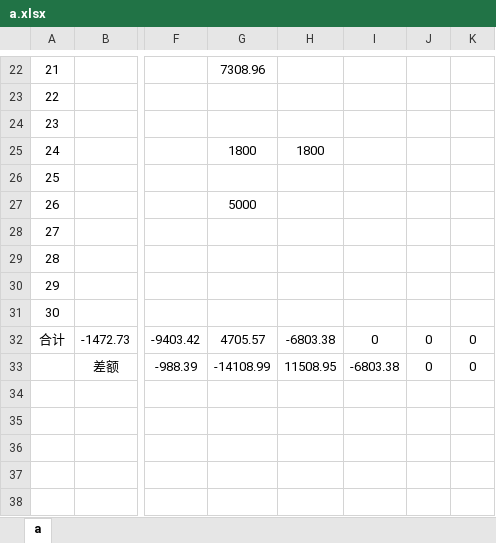
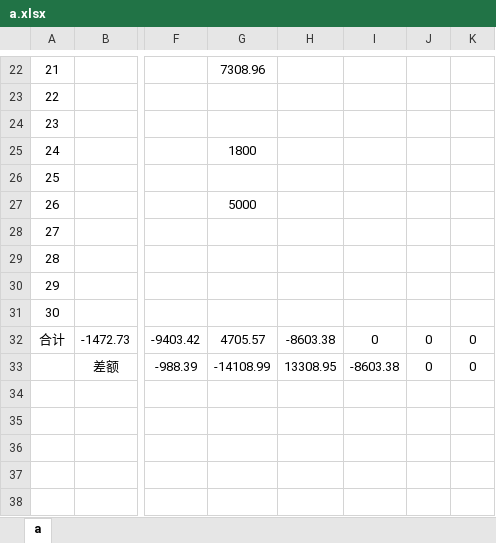
Before and after one commit to leitianjin/calc, an Excel workbook: a.xlsx, sheet a, drawn as a sheet; only a part is shown, gaps mark what is left out; values as stored, in another font and other column widths than the file's, no borders; the diff names each change by its address in the sheet, - before the commit and + after, or states it on an @@ line.

Commit message:
202004211805

```diff
--- a/a.xlsx (sheet a)
+++ b/a.xlsx (sheet a)
-H25: 1800
+H25: (empty)
-H32: -6803.38
+H32: -8603.38
-H33: 11508.95
+H33: 13308.95
-I33: -6803.38
+I33: -8603.38
```
